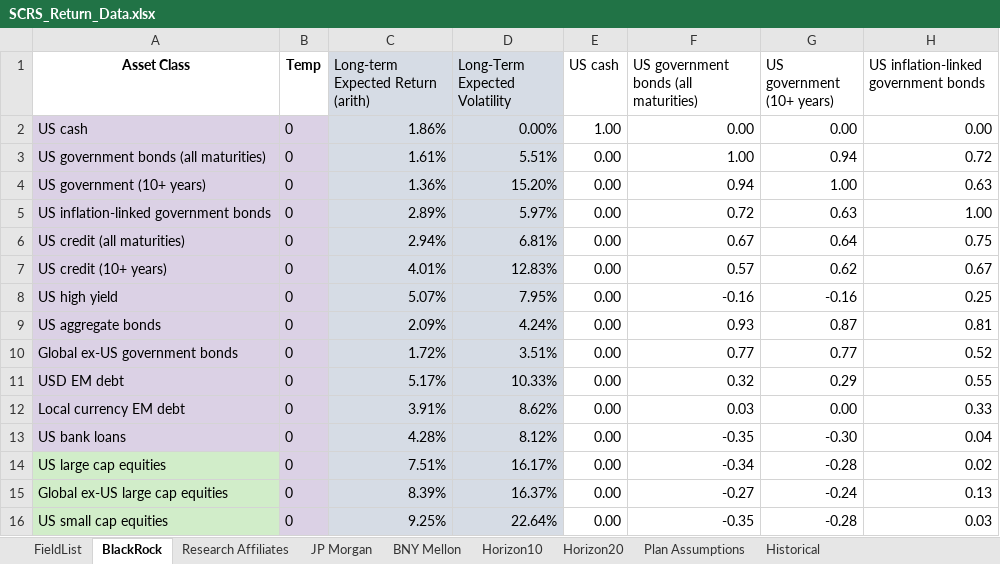
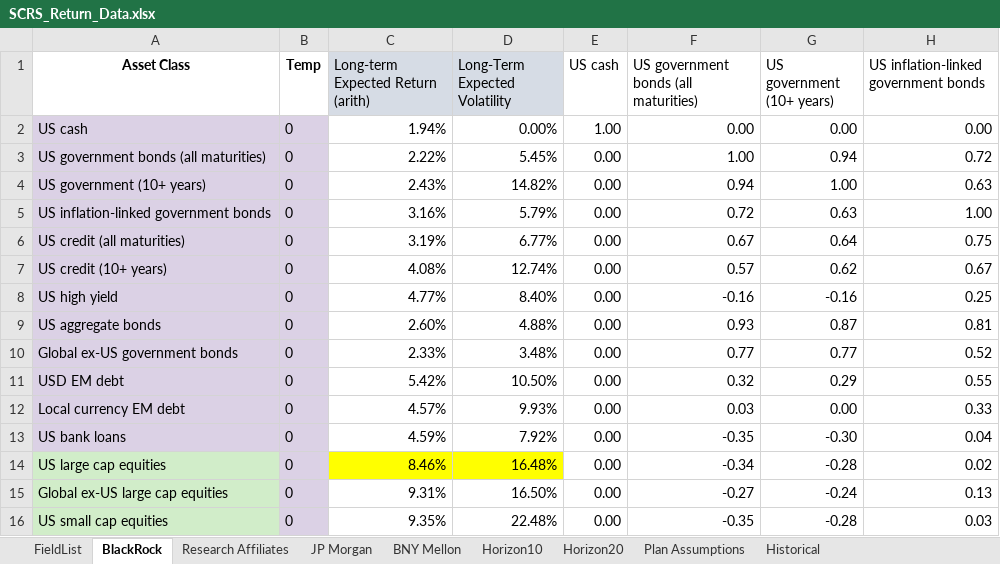
Before and after one commit to ANiraula/SCRS.deck, an Excel workbook: SCRS_Return_Data.xlsx, sheet BlackRock, drawn as a sheet; only a part is shown; values as stored, in another font and other column widths than the file's, no borders; the diff covers the shown part only; the diff names each change by its address in the sheet, - before the commit and + after, or states it on an @@ line.

```diff
--- a/SCRS_Return_Data.xlsx (sheet BlackRock)
+++ b/SCRS_Return_Data.xlsx (sheet BlackRock)
-C2: 1.86%
+C2: 1.94%
-C2:D13 fill: #D6DCE5
+C2:D13 fill: none
-C3: 1.61%
+C3: 2.22%
-D3 (Long-Term Expected Volatility): 5.51%
+D3 (Long-Term Expected Volatility): 5.45%
-C4: 1.36%
+C4: 2.43%
-D4 (Long-Term Expected Volatility): 15.20%
+D4 (Long-Term Expected Volatility): 14.82%
-C5: 2.89%
+C5: 3.16%
-D5 (Long-Term Expected Volatility): 5.97%
+D5 (Long-Term Expected Volatility): 5.79%
-C6: 2.94%
+C6: 3.19%
-D6 (Long-Term Expected Volatility): 6.81%
+D6 (Long-Term Expected Volatility): 6.77%
-C7: 4.01%
+C7: 4.08%
-D7 (Long-Term Expected Volatility): 12.83%
+D7 (Long-Term Expected Volatility): 12.74%
-C8: 5.07%
+C8: 4.77%
-D8 (Long-Term Expected Volatility): 7.95%
+D8 (Long-Term Expected Volatility): 8.40%
-C9: 2.09%
+C9: 2.60%
-D9 (Long-Term Expected Volatility): 4.24%
+D9 (Long-Term Expected Volatility): 4.88%
-C10: 1.72%
+C10: 2.33%
-D10 (Long-Term Expected Volatility): 3.51%
+D10 (Long-Term Expected Volatility): 3.48%
-C11: 5.17%
+C11: 5.42%
-D11 (Long-Term Expected Volatility): 10.33%
+D11 (Long-Term Expected Volatility): 10.50%
-C12: 3.91%
+C12: 4.57%
-D12 (Long-Term Expected Volatility): 8.62%
+D12 (Long-Term Expected Volatility): 9.93%
-C13: 4.28%
+C13: 4.59%
-D13 (Long-Term Expected Volatility): 8.12%
+D13 (Long-Term Expected Volatility): 7.92%
-C14: 7.51%
+C14: 8.46%
-C14:D14 fill: #D6DCE5
+C14:D14 fill: #FFFF00
-D14 (Long-Term Expected Volatility): 16.17%
+D14 (Long-Term Expected Volatility): 16.48%
-C15: 8.39%
+C15: 9.31%
-C15:D16 fill: #D6DCE5
+C15:D16 fill: none
-D15 (Long-Term Expected Volatility): 16.37%
+D15 (Long-Term Expected Volatility): 16.50%
-C16: 9.25%
+C16: 9.35%
-D16 (Long-Term Expected Volatility): 22.64%
+D16 (Long-Term Expected Volatility): 22.48%
```
Also changed, not shown: 12 edited cells and cell formats elsewhere in this sheet, sheet JP Morgan, sheet BNY Mellon, sheet Research Affiliates, sheet FieldList, sheet Plan Assumptions, 8 other files.
